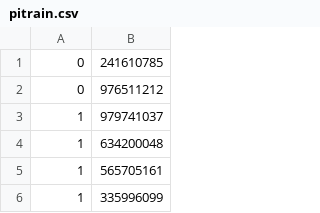
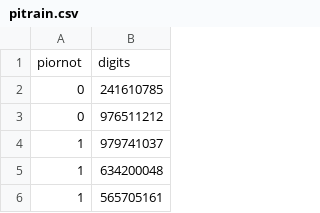
Before and after one commit to DNVIC/tensorflow-tests, a CSV file: pitrain.csv, drawn as a sheet; only a part is shown; the shorter side is filled out with more unchanged rows; the diff names each change by its address in the sheet, - before the commit and + after, or states it on an @@ line.

Commit message:
Update pitrain.csv

```diff
--- a/pitrain.csv
+++ b/pitrain.csv
+row 1: piornot | digits
```
